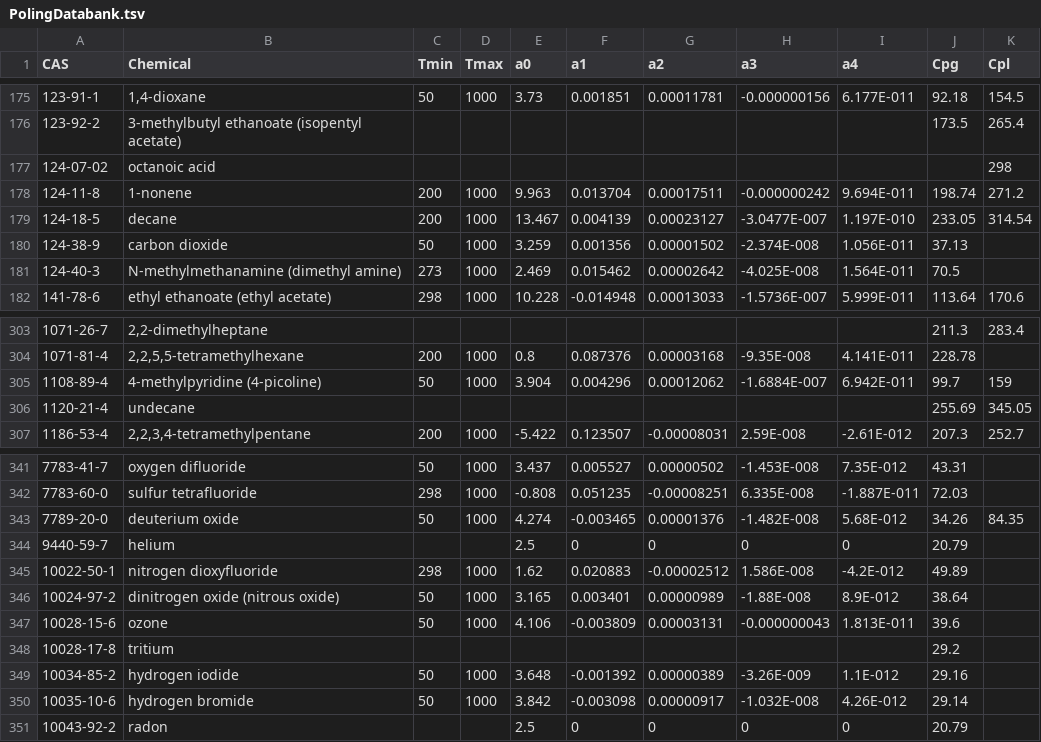
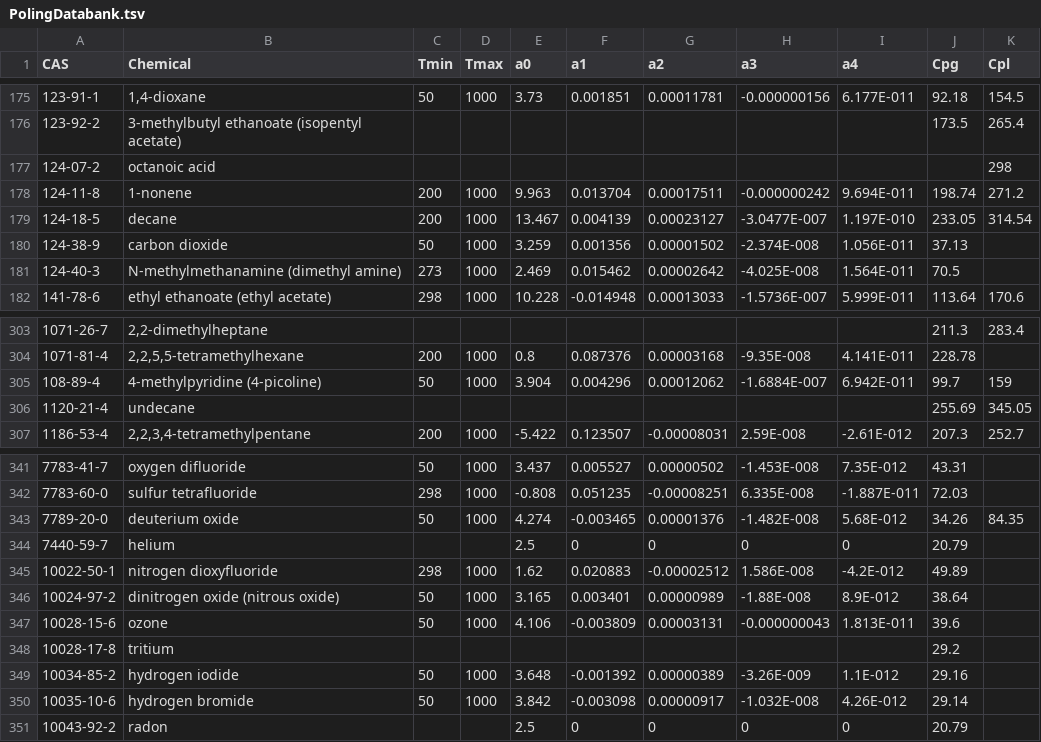
Before and after one commit to CalebBell/chemicals, a TSV file: chemicals/Heat Capacity/PolingDatabank.tsv, drawn as a sheet; only a part is shown, gaps mark what is left out.

Commit message:
Fix three CASs in Poling databank

```diff
--- a/chemicals/Heat Capacity/PolingDatabank.tsv
+++ b/chemicals/Heat Capacity/PolingDatabank.tsv
@@ -176,3 +176,3 @@ CAS	Chemical	Tmin	Tmax	a0	a1	a2	a3	a4	Cpg	Cpl
 123-92-2	3-methylbutyl ethanoate (isopentyl acetate) 								173.5	265.4
-124-07-02	octanoic acid 									298
+124-07-2	octanoic acid 									298
 124-11-8	1-nonene 	200	1000	9.963	0.013704	0.00017511	-0.000000242	9.694E-011	198.74	271.2
@@ -304,3 +304,3 @@ CAS	Chemical	Tmin	Tmax	a0	a1	a2	a3	a4	Cpg	Cpl
 1071-81-4	2,2,5,5-tetramethylhexane 	200	1000	0.8	0.087376	0.00003168	-9.35E-008	4.141E-011	228.78	
-1108-89-4	4-methylpyridine (4-picoline) 	50	1000	3.904	0.004296	0.00012062	-1.6884E-007	6.942E-011	99.7	159
+108-89-4	4-methylpyridine (4-picoline) 	50	1000	3.904	0.004296	0.00012062	-1.6884E-007	6.942E-011	99.7	159
 1120-21-4	undecane 								255.69	345.05
@@ -343,3 +343,3 @@ CAS	Chemical	Tmin	Tmax	a0	a1	a2	a3	a4	Cpg	Cpl
 7789-20-0	deuterium oxide 	50	1000	4.274	-0.003465	0.00001376	-1.482E-008	5.68E-012	34.26	84.35
-9440-59-7	helium 			2.5	0	0	0	0	20.79	
+7440-59-7	helium 			2.5	0	0	0	0	20.79	
 10022-50-1	nitrogen dioxyfluoride 	298	1000	1.62	0.020883	-0.00002512	1.586E-008	-4.2E-012	49.89	
```
